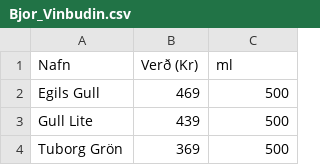
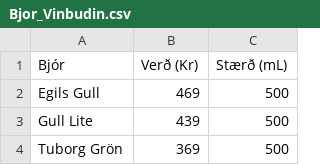
Before and after one commit to Upplysingaverkfraedi/upplysingaverkfraedi-classroom-2024-capstone-capstone, a CSV file: data/Bjor_Vinbudin.csv, drawn as a sheet; only a part is shown.

```diff
--- a/data/Bjor_Vinbudin.csv
+++ b/data/Bjor_Vinbudin.csv
@@ -1,2 +1,2 @@
-Nafn,Verð (Kr),ml
+Bjór,Verð (Kr),Stærð (mL)
 Egils Gull,469,500
```
Also changed, not shown: data/Bjor.csv, data/Happy_Hour.csv, 3 other files.
